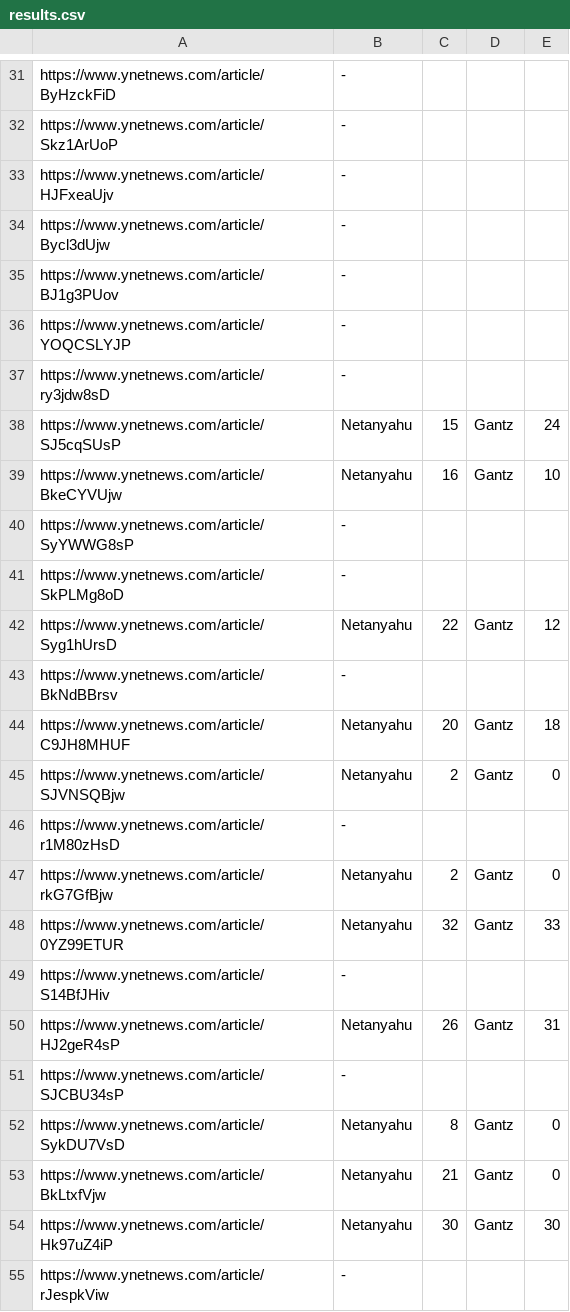
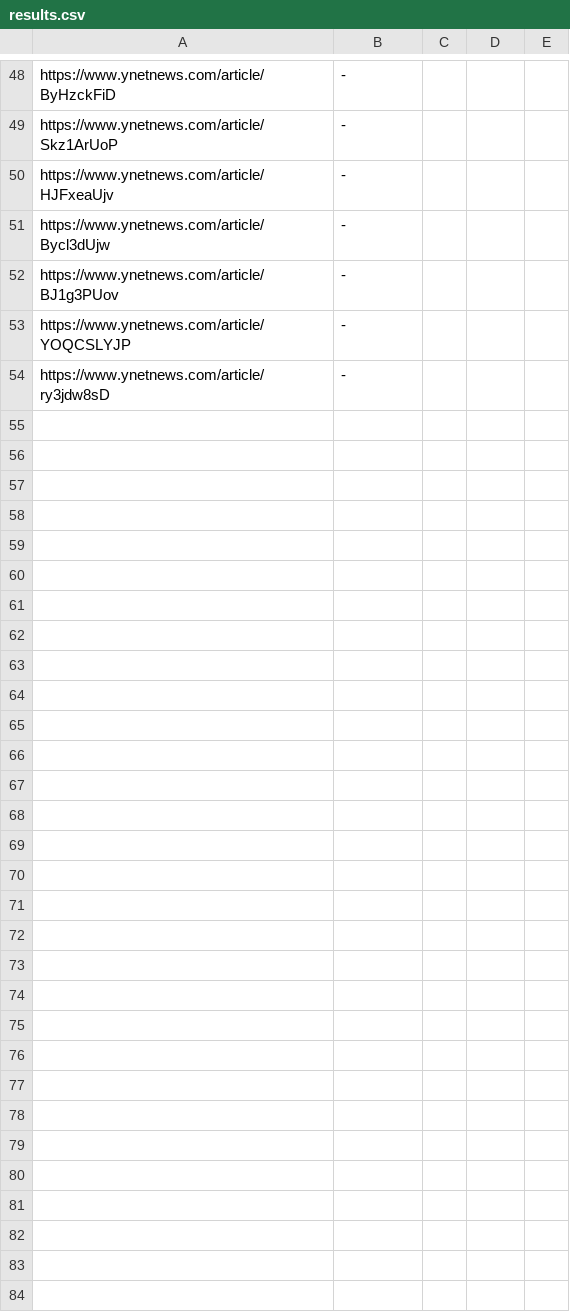
Before and after one commit to zivchen9993/mamat_HW4, a CSV file: results.csv, drawn as a sheet; only a part is shown, gaps mark what is left out; the diff covers the shown part only.

```diff
--- a/results.csv
+++ b/results.csv
@@ -37,19 +54 @@ https://www.ynetnews.com/article/YOQCSLYJP, -
 https://www.ynetnews.com/article/ry3jdw8sD, -
-https://www.ynetnews.com/article/SJ5cqSUsP, Netanyahu, 15, Gantz, 24
-https://www.ynetnews.com/article/BkeCYVUjw, Netanyahu, 16, Gantz, 10
-https://www.ynetnews.com/article/SyYWWG8sP, -
-https://www.ynetnews.com/article/SkPLMg8oD, -
-https://www.ynetnews.com/article/Syg1hUrsD, Netanyahu, 22, Gantz, 12
-https://www.ynetnews.com/article/BkNdBBrsv, -
-https://www.ynetnews.com/article/C9JH8MHUF, Netanyahu, 20, Gantz, 18
-https://www.ynetnews.com/article/SJVNSQBjw, Netanyahu, 2, Gantz, 0
-https://www.ynetnews.com/article/r1M80zHsD, -
-https://www.ynetnews.com/article/rkG7GfBjw, Netanyahu, 2, Gantz, 0
-https://www.ynetnews.com/article/0YZ99ETUR, Netanyahu, 32, Gantz, 33
-https://www.ynetnews.com/article/S14BfJHiv, -
-https://www.ynetnews.com/article/HJ2geR4sP, Netanyahu, 26, Gantz, 31
-https://www.ynetnews.com/article/SJCBU34sP, -
-https://www.ynetnews.com/article/SykDU7VsD, Netanyahu, 8, Gantz, 0
-https://www.ynetnews.com/article/BkLtxfVjw, Netanyahu, 21, Gantz, 0
-https://www.ynetnews.com/article/Hk97uZ4iP, Netanyahu, 30, Gantz, 30
-https://www.ynetnews.com/article/rJespkViw, -
```
Also changed, not shown: 17 added rows and 1 edited cell elsewhere in this file, 1 other file.
